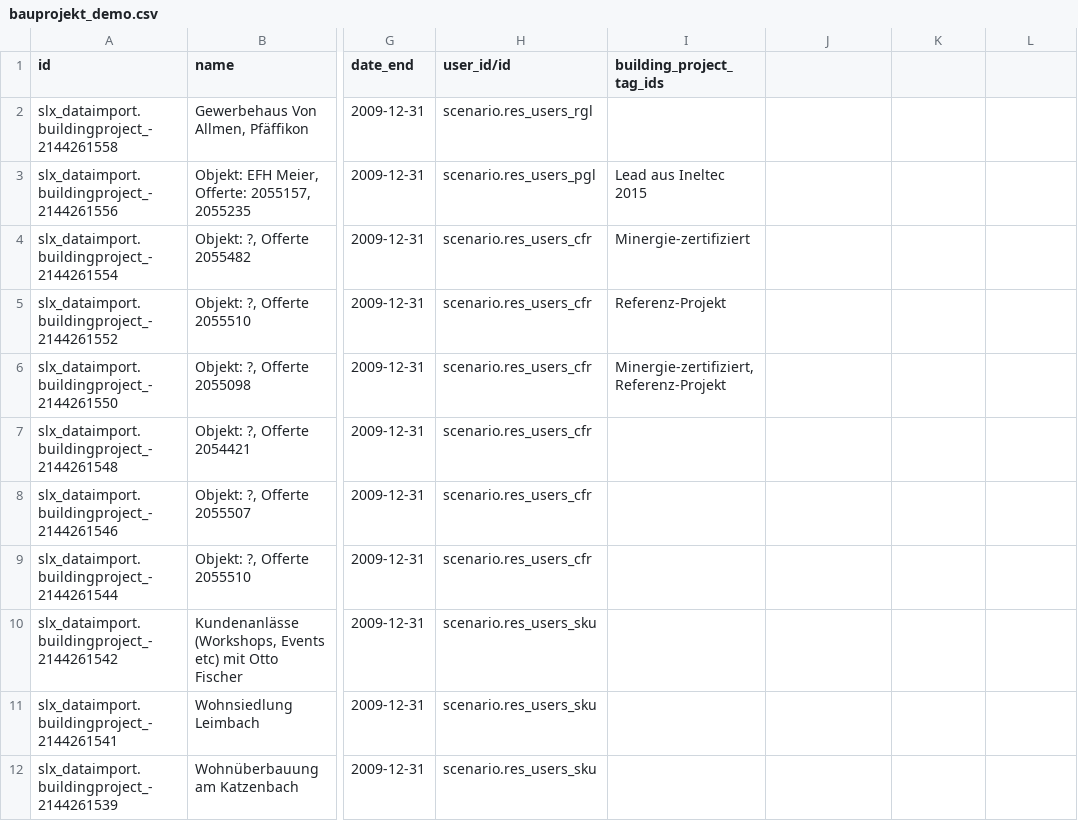
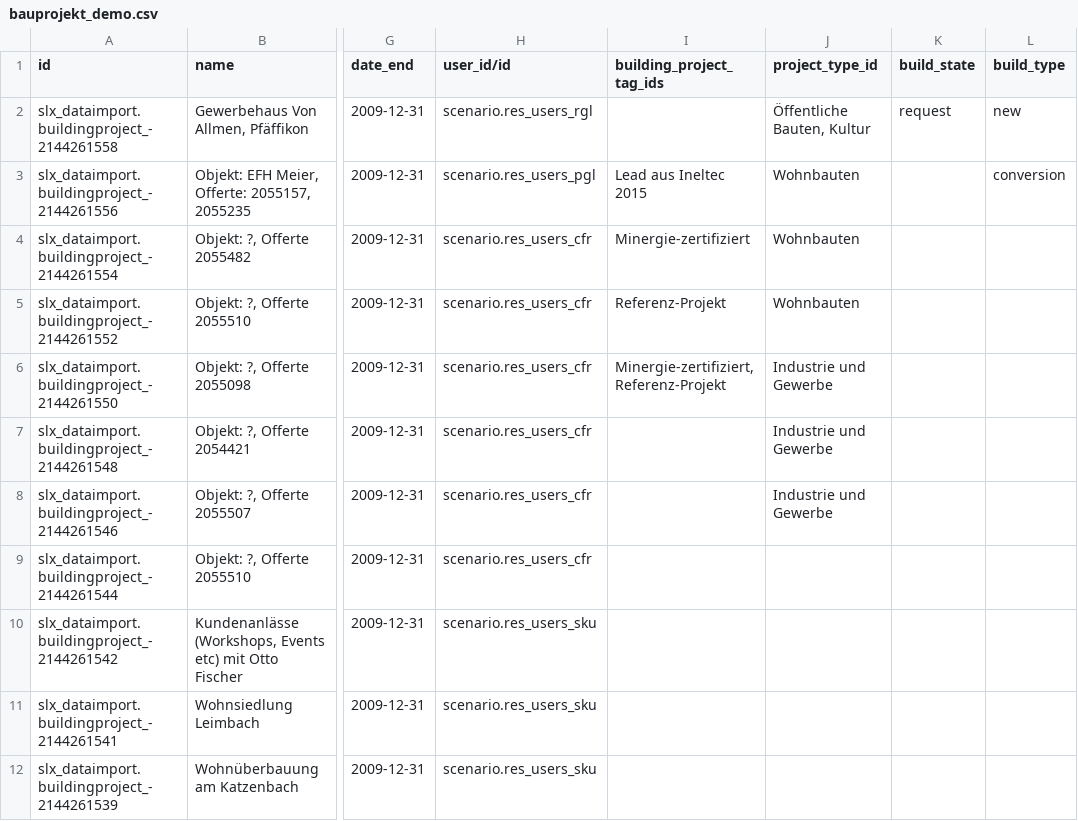
Before and after one commit to camptocamp/oerpscenario, a CSV file: Scenario/OERPScenario.local/data/demo/bauprojekt_demo.csv, drawn as a sheet; only a part is shown, gaps mark what is left out; the diff names each change by its address in the sheet, - before the commit and + after, or states it on an @@ line.

Commit message:
Add important columns to validate the code

```diff
--- a/Scenario/OERPScenario.local/data/demo/bauprojekt_demo.csv
+++ b/Scenario/OERPScenario.local/data/demo/bauprojekt_demo.csv
-J1: (empty)
+J1: project_type_id
-K1: (empty)
+K1: build_state
-L1: (empty)
+L1: build_type
-J2 (project_type_id): (empty)
+J2 (project_type_id): Öffentliche Bauten, Kultur
-K2 (build_state): (empty)
+K2 (build_state): request
-L2 (build_type): (empty)
+L2 (build_type): new
-J3:J5 (project_type_id): (empty)
+J3:J5 (project_type_id): Wohnbauten
-L3 (build_type): (empty)
+L3 (build_type): conversion
-J6:J8 (project_type_id): (empty)
+J6:J8 (project_type_id): Industrie und Gewerbe
```
